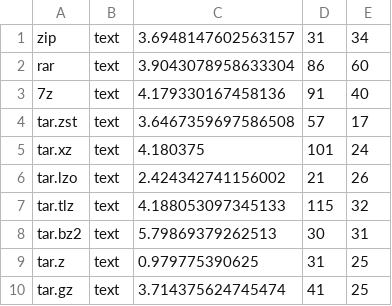
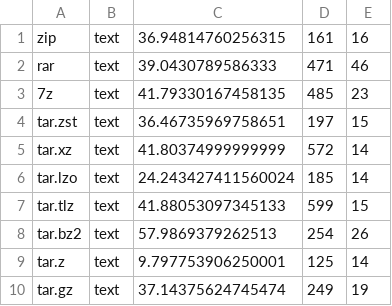
Before and after one commit to TheGLander/ArchiveComparer, a CSV file: testresults/text.csv, drawn as a sheet.

```diff
--- a/testresults/text.csv
+++ b/testresults/text.csv
@@ -1,10 +1,10 @@
-zip,text,3.6948147602563157,31,34
-rar,text,3.9043078958633304,86,60
-7z,text,4.179330167458136,91,40
-tar.zst,text,3.6467359697586508,57,17
-tar.xz,text,4.180375,101,24
-tar.lzo,text,2.424342741156002,21,26
-tar.tlz,text,4.188053097345133,115,32
-tar.bz2,text,5.79869379262513,30,31
-tar.z,text,0.979775390625,31,25
-tar.gz,text,3.714375624745474,41,25
+zip,text,36.94814760256315,161,16
+rar,text,39.0430789586333,471,46
+7z,text,41.79330167458135,485,23
+tar.zst,text,36.46735969758651,197,15
+tar.xz,text,41.80374999999999,572,14
+tar.lzo,text,24.243427411560024,185,14
+tar.tlz,text,41.88053097345133,599,15
+tar.bz2,text,57.9869379262513,254,26
+tar.z,text,9.797753906250001,125,14
+tar.gz,text,37.14375624745474,249,19
```
Also changed, not shown: testresults/image.csv, testresults/random.csv, 22 other files.
